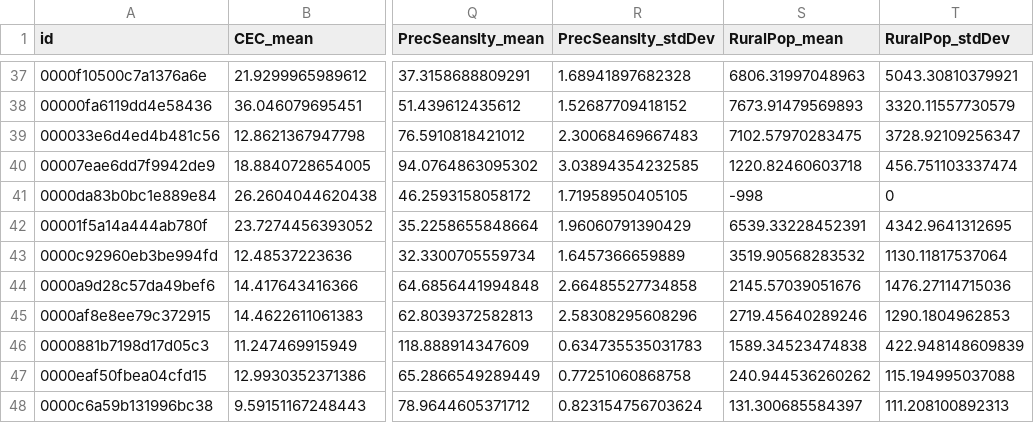
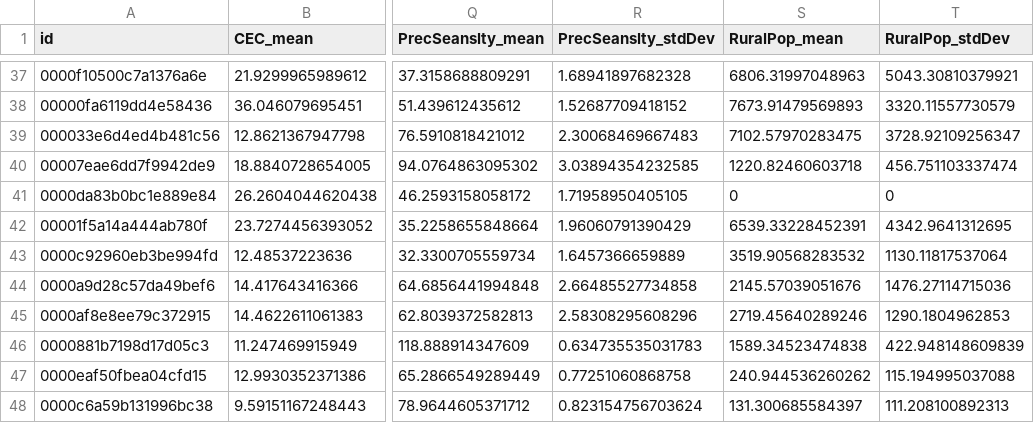
Before and after one commit to jbukoski/RestorationMetaAnalysis, a CSV file: R/2ndRound_results_Buffer10.csv, drawn as a sheet; only a part is shown, gaps mark what is left out; the diff covers the shown part only; the diff names each change by its address in the sheet, - before the commit and + after, or states it on an @@ line.

```diff
--- a/R/2ndRound_results_Buffer10.csv
+++ b/R/2ndRound_results_Buffer10.csv
-S41 (RuralPop_mean): -998
+S41 (RuralPop_mean): 0
```
Also changed, not shown: 26 edited cells elsewhere in this file, R/2ndRound_results_Buffer100.csv, R/2ndRound_results_Buffer25.csv, 4 other files.
